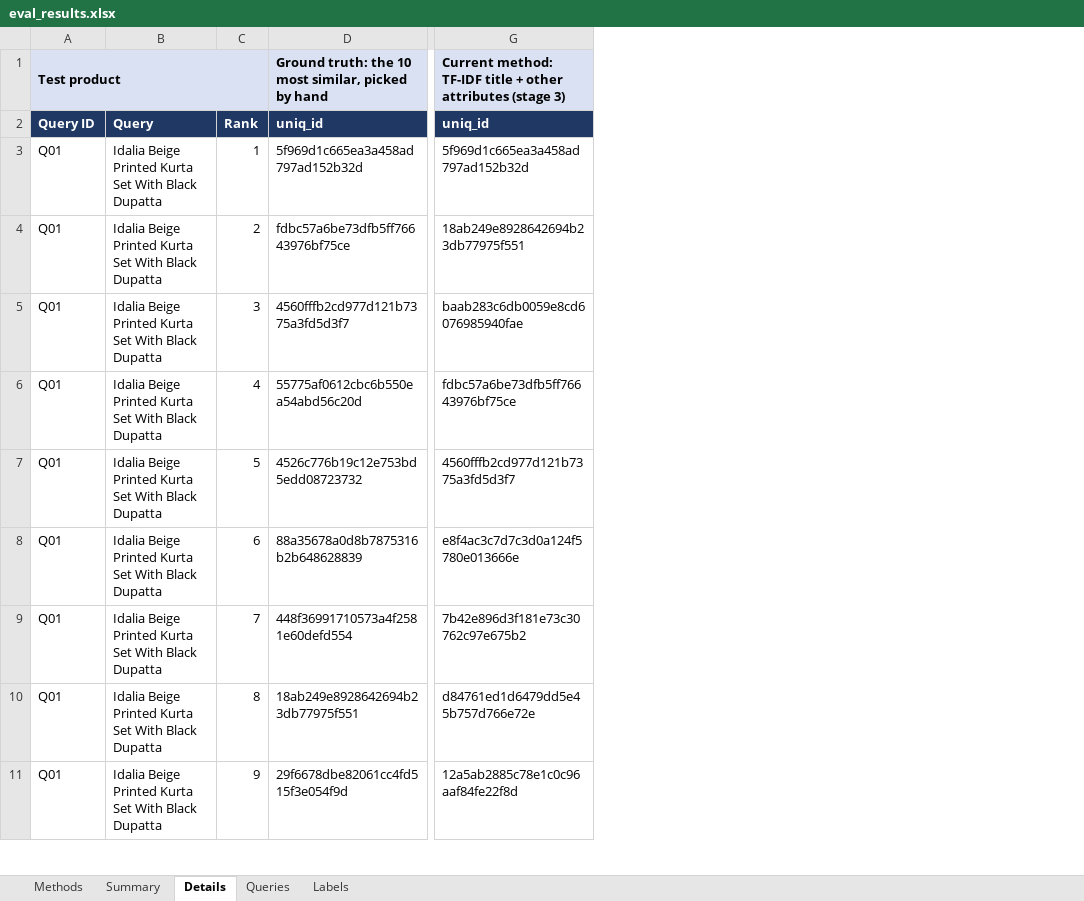
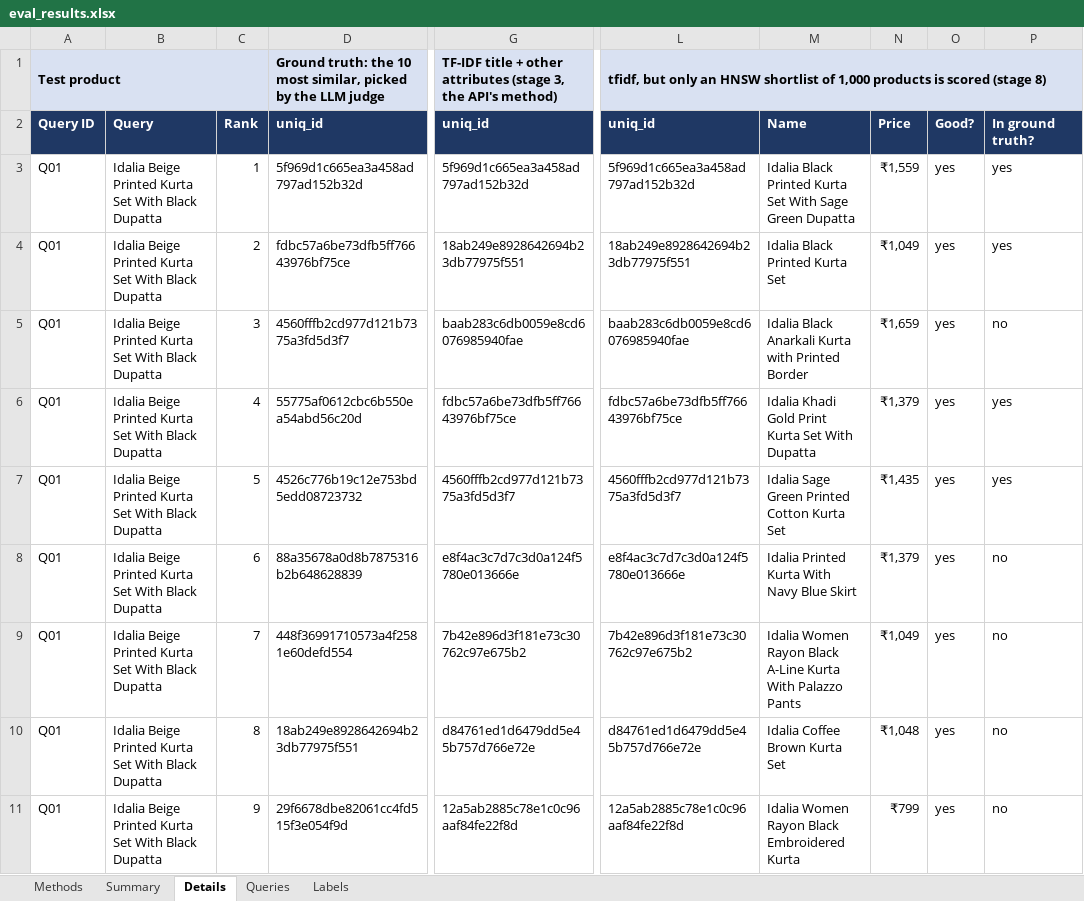
Before and after one commit to Aswinsamay/sap-similarity-search, an Excel workbook: evals/eval_results.xlsx, sheet Details, drawn as a sheet; only a part is shown, gaps mark what is left out; values as stored, in another font and other column widths than the file's, no borders; conditional formats not drawn; the diff names each change by its address in the sheet, - before the commit and + after, or states it on an @@ line.

Commit message:
Add ANN search, settings file, LLM-judged evaluation, notebooks folder, new README and deck

```diff
--- a/evals/eval_results.xlsx (sheet Details)
+++ b/evals/eval_results.xlsx (sheet Details)
+column L, rows 1-11: tfidf, but only an HNSW shortlist of 1,000 products is scored (stage 8) | uniq_id | 5f969d1c665ea3a458ad797ad152b32d | 18ab249e8928642694b23db77975f551 | baab283c6db0059e8cd6076985940fae | fdbc57a6be73dfb5ff76643976bf75ce | 4560fffb2cd977d121b7375a3fd5d3f7 | e8f4ac3c7d7c3d0a124f5780e013666e | 7b42e896d3f181e73c30762c97e675b2 | d84761ed1d6479dd5e45b757d766e72e | 12a5ab2885c78e1c0c96aaf84fe22f8d
+column M, rows 2-11: Name | Idalia Black Printed Kurta Set With Sage Green Dupatta | Idalia Black Printed Kurta Set | Idalia Black Anarkali Kurta with Printed Border | Idalia Khadi Gold Print Kurta Set With Dupatta | Idalia Sage Green Printed Cotton Kurta Set | Idalia Printed Kurta With Navy Blue Skirt | Idalia Women Rayon Black A-Line Kurta With Palazzo Pants | Idalia Coffee Brown Kurta Set | Idalia Women Rayon Black Embroidered Kurta
+column N, rows 2-11: Price | ₹1,559 | ₹1,049 | ₹1,659 | ₹1,379 | ₹1,435 | ₹1,379 | ₹1,049 | ₹1,048 | ₹799
+column O, rows 2-11: Good? | yes | yes | yes | yes | yes | yes | yes | yes | yes
+column P, rows 2-11: In ground truth? | yes | yes | no | yes | yes | no | no | no | no
-D1: …picked by hand
+D1: …picked by the LLM judge
-G1: Current method: TF-IDF title + other attributes (stage 3)
+G1: TF-IDF title + other attributes (stage 3, the API's method)
```
Also changed, not shown: sheet Labels, sheet Summary, sheet Methods, 43 other files.
